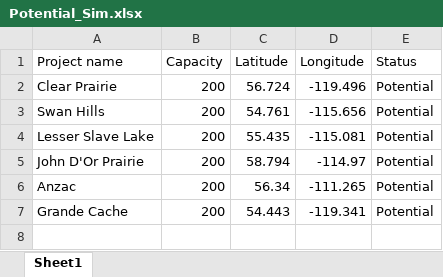
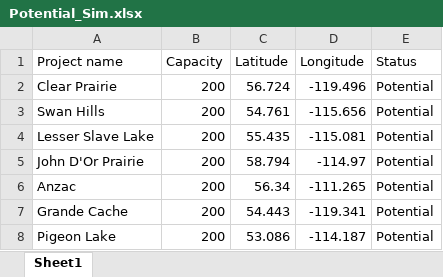
Before and after one commit to tpawlen/WndSolSim, an Excel workbook: Potential_Sim.xlsx, sheet Sheet1, drawn as a sheet; values as stored, in another font and other column widths than the file's, no borders; the diff names each change by its address in the sheet, - before the commit and + after, or states it on an @@ line.

Commit message:
Update Potential_Sim.xlsx

```diff
--- a/Potential_Sim.xlsx (sheet Sheet1)
+++ b/Potential_Sim.xlsx (sheet Sheet1)
+row 8: Pigeon Lake | 200 | 53.086 | -114.187 | Potential
```
